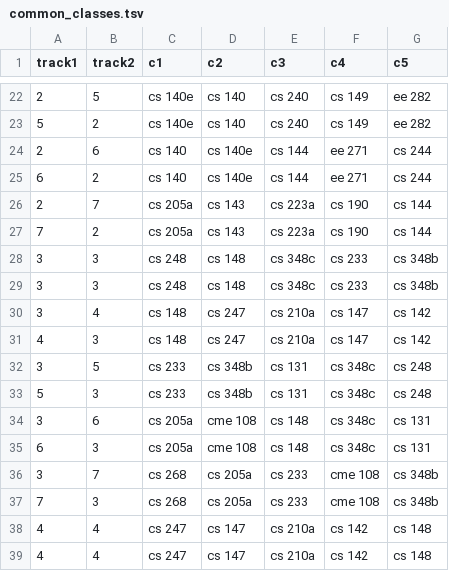
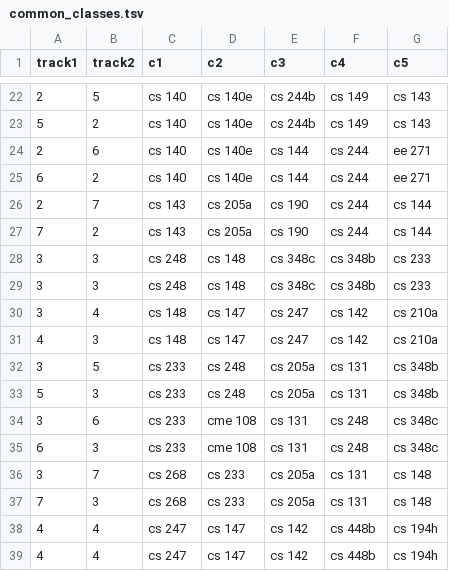
Before and after one commit to karen-wang/448b-final-project, a TSV file: cs448b/final_project/web3/common_classes.tsv, drawn as a sheet; only a part is shown, gaps mark what is left out; the diff covers the shown part only.

```diff
--- a/cs448b/final_project/web3/common_classes.tsv
+++ b/cs448b/final_project/web3/common_classes.tsv
@@ -22,18 +22,18 @@ track1	track2	c1	c2	c3	c4	c5
-2	5	cs 140e	cs 140	cs 240	cs 149	ee 282	
-5	2	cs 140e	cs 140	cs 240	cs 149	ee 282	
-2	6	cs 140	cs 140e	cs 144	ee 271	cs 244	
-6	2	cs 140	cs 140e	cs 144	ee 271	cs 244	
-2	7	cs 205a	cs 143	cs 223a	cs 190	cs 144	
-7	2	cs 205a	cs 143	cs 223a	cs 190	cs 144	
-3	3	cs 248	cs 148	cs 348c	cs 233	cs 348b	
-3	3	cs 248	cs 148	cs 348c	cs 233	cs 348b	
-3	4	cs 148	cs 247	cs 210a	cs 147	cs 142	
-4	3	cs 148	cs 247	cs 210a	cs 147	cs 142	
-3	5	cs 233	cs 348b	cs 131	cs 348c	cs 248	
-5	3	cs 233	cs 348b	cs 131	cs 348c	cs 248	
-3	6	cs 205a	cme 108	cs 148	cs 348c	cs 131	
-6	3	cs 205a	cme 108	cs 148	cs 348c	cs 131	
-3	7	cs 268	cs 205a	cs 233	cme 108	cs 348b	
-7	3	cs 268	cs 205a	cs 233	cme 108	cs 348b	
-4	4	cs 247	cs 147	cs 210a	cs 142	cs 148	
-4	4	cs 247	cs 147	cs 210a	cs 142	cs 148	
+2	5	cs 140	cs 140e	cs 244b	cs 149	cs 143	
+5	2	cs 140	cs 140e	cs 244b	cs 149	cs 143	
+2	6	cs 140	cs 140e	cs 144	cs 244	ee 271	
+6	2	cs 140	cs 140e	cs 144	cs 244	ee 271	
+2	7	cs 143	cs 205a	cs 190	cs 244	cs 144	
+7	2	cs 143	cs 205a	cs 190	cs 244	cs 144	
+3	3	cs 248	cs 148	cs 348c	cs 348b	cs 233	
+3	3	cs 248	cs 148	cs 348c	cs 348b	cs 233	
+3	4	cs 148	cs 147	cs 247	cs 142	cs 210a	
+4	3	cs 148	cs 147	cs 247	cs 142	cs 210a	
+3	5	cs 233	cs 248	cs 205a	cs 131	cs 348b	
+5	3	cs 233	cs 248	cs 205a	cs 131	cs 348b	
+3	6	cs 233	cme 108	cs 131	cs 248	cs 348c	
+6	3	cs 233	cme 108	cs 131	cs 248	cs 348c	
+3	7	cs 268	cs 233	cs 205a	cs 131	cs 148	
+7	3	cs 268	cs 233	cs 205a	cs 131	cs 148	
+4	4	cs 247	cs 147	cs 142	cs 448b	cs 194h	
+4	4	cs 247	cs 147	cs 142	cs 448b	cs 194h	
```
Also changed, not shown: 132 edited cells elsewhere in this file, 5 other files.
